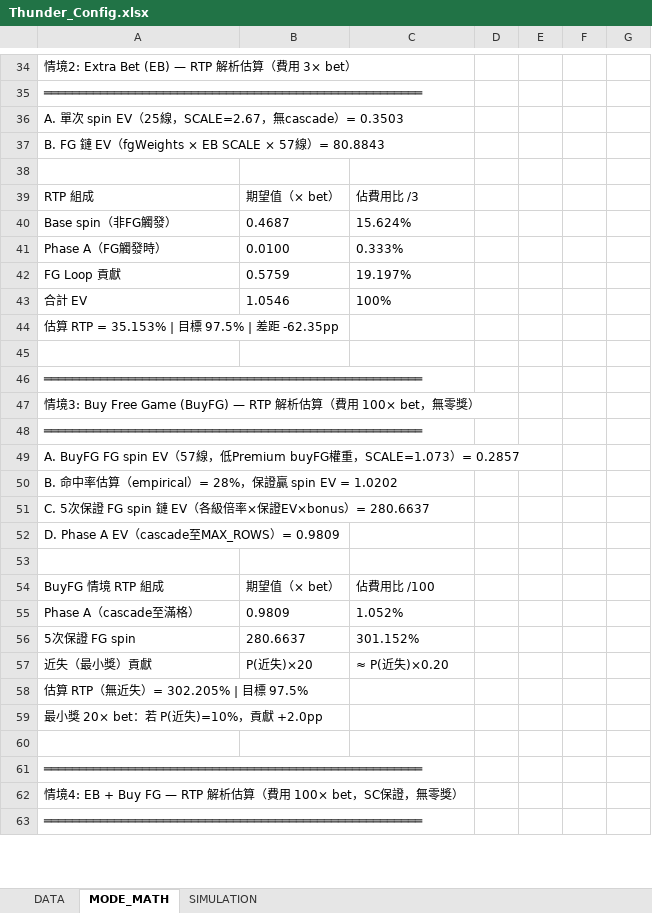
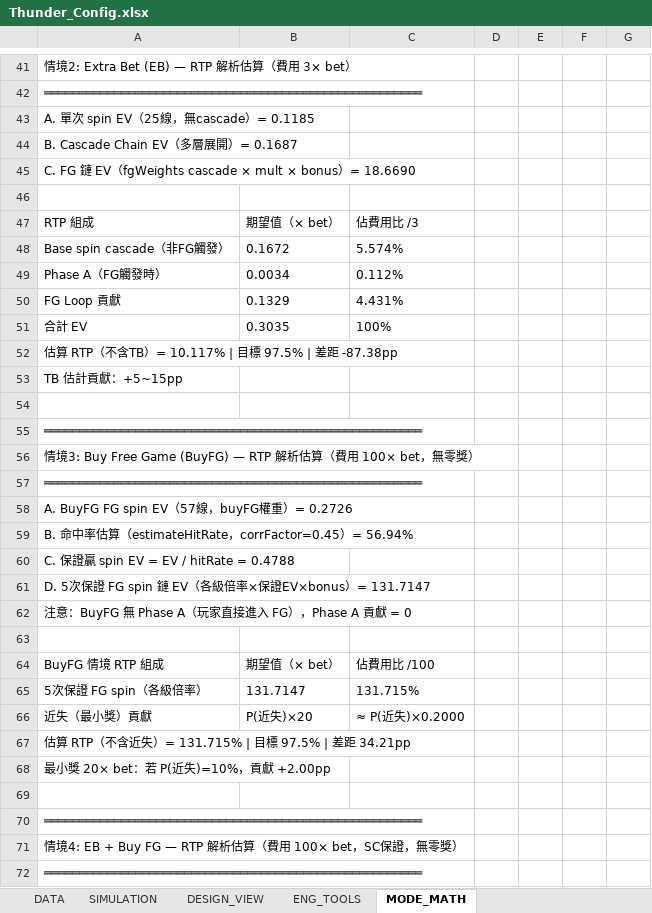
Before and after one commit to ibalasite/thunder-blessing-slot, an Excel workbook: tools/slot-engine/Thunder_Config.xlsx, sheet MODE_MATH, drawn as a sheet; only a part is shown, gaps mark what is left out; values as stored, in another font and other column widths than the file's, no borders; removed rows and columns are numbered as before the commit, all else as after; the diff covers the shown part only; the diff names each change by its address in the sheet, - before the commit and + after, or states it on an @@ line.

```diff
--- a/tools/slot-engine/Thunder_Config.xlsx (sheet MODE_MATH)
+++ b/tools/slot-engine/Thunder_Config.xlsx (sheet MODE_MATH)
+sheet tab: DESIGN_VIEW
+sheet tab: ENG_TOOLS
@@ sheet tab order changed: DATA | SIMULATION | DESIGN_VIEW | ENG_TOOLS | MODE_MATH @@
-A43: A. 單次 spin EV（25線，SCALE=2.67，無cascade）= 0.3503
+A43: A. 單次 spin EV（25線，無cascade）= 0.1185
-A44: B. FG 鏈 EV（fgWeights × EB SCALE × 57線）= 80.8843
+A44: B. Cascade Chain EV（多層展開）= 0.1687
+row 45: C. FG 鏈 EV（fgWeights cascade × mult × bonus）= 18.6690
-row 40: Base spin（非FG觸發） | 0.4687 | 15.624%
+row 48: Base spin cascade（非FG觸發） | 0.1672 | 5.574%
-B49: 0.0100
+B49: 0.0034
-C49: 0.333%
+C49: 0.112%
-B50: 0.5759
+B50: 0.1329
-C50: 19.197%
+C50: 4.431%
-B51: 1.0546
+B51: 0.3035
-A52: 估算 RTP = 35.153% | 目標 97.5% | 差距 -62.35pp
+A52: 估算 RTP（不含TB）= 10.117% | 目標 97.5% | 差距 -87.38pp
+row 53: TB 估計貢獻：+5~15pp
-A58: …線，低Premium buyFG權重，SCALE=1.073）= 0.2857
+A58: …線，buyFG權重）= 0.2726
-A59: …率估算（empirical）= 28%，保證贏 spin EV = 1.0202
+A59: …率估算（estimateHitRate，corrFactor=0.45）= 56.94%
-A60: C. 5次保證 FG spin 鏈 EV（各級倍率×保證EV×bonus）= 280.6637
+A60: C. 保證贏 spin EV = EV / hitRate = 0.4788
-A61: D. Phase A EV（cascade至MAX_ROWS）= 0.9809
+A61: D. 5次保證 FG spin 鏈 EV（各級倍率×保證EV×bonus）= 131.7147
+row 62: 注意：BuyFG 無 Phase A（玩家直接進入 FG），Phase A 貢獻 = 0
-row 55: Phase A（cascade至滿格） | 0.9809 | 1.052%
-row 56: 5次保證 FG spin | 280.6637 | 301.152%
+row 65: 5次保證 FG spin（各級倍率） | 131.7147 | 131.715%
-C66: ≈ P(近失)×0.20
+C66: ≈ P(近失)×0.2000
-A67: 估算 RTP（無近失）= 302.205% | 目標 97.5%
+A67: 估算 RTP（不含近失）= 131.715% | 目標 97.5% | 差距 34.21pp
-A68: 最小獎 20× bet：若 P(近失)=10%，貢獻 +2.0pp
+A68: 最小獎 20× bet：若 P(近失)=10%，貢獻 +2.00pp
```
Also changed, not shown: 12 added rows, 3 removed rows and 34 edited cells elsewhere in this sheet, sheet DATA, sheet SIMULATION, 17 other files.
